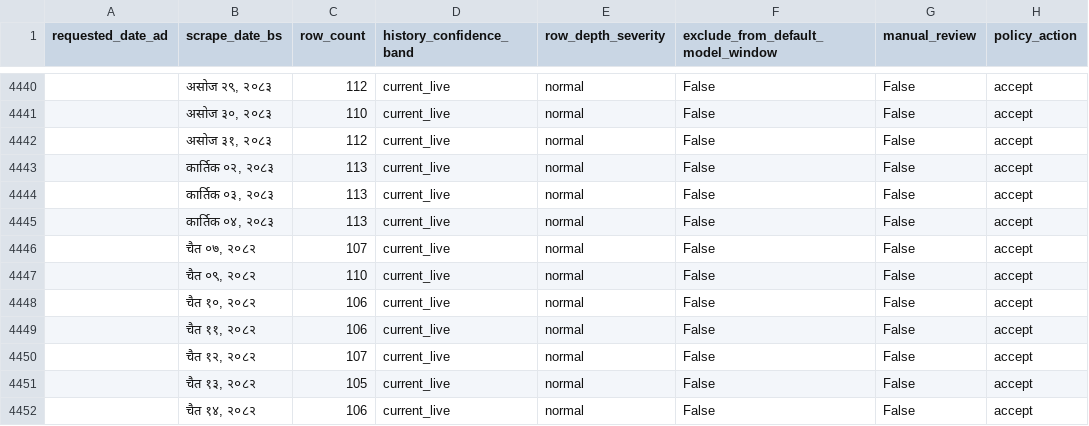
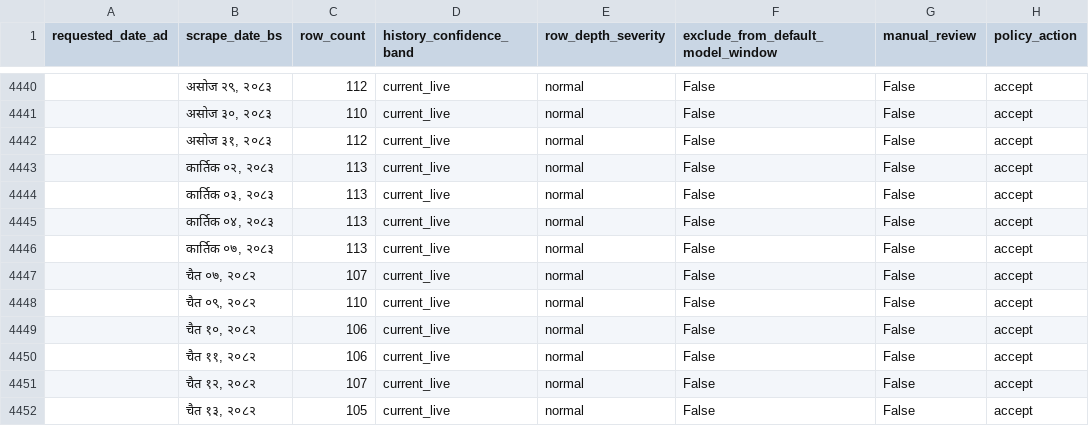
Before and after one commit to GaneshPokharel-tech/kalimati-saathi, a CSV file: data/processed/row_depth_policy_flags.csv, drawn as a sheet; only a part is shown, gaps mark what is left out; the shorter side is filled out with more unchanged rows.

```diff
--- a/data/processed/row_depth_policy_flags.csv
+++ b/data/processed/row_depth_policy_flags.csv
@@ -4445,2 +4445,3 @@
 ,"कार्तिक ०४, २०८३",113,current_live,normal,False,False,accept
+,"कार्तिक ०७, २०८३",113,current_live,normal,False,False,accept
 ,"चैत ०७, २०८२",107,current_live,normal,False,False,accept
```
Also changed, not shown: data/processed/commodity_name_counts.csv, data/processed/commodity_normalization_fuzzy_pairs.csv, 9 other files.
